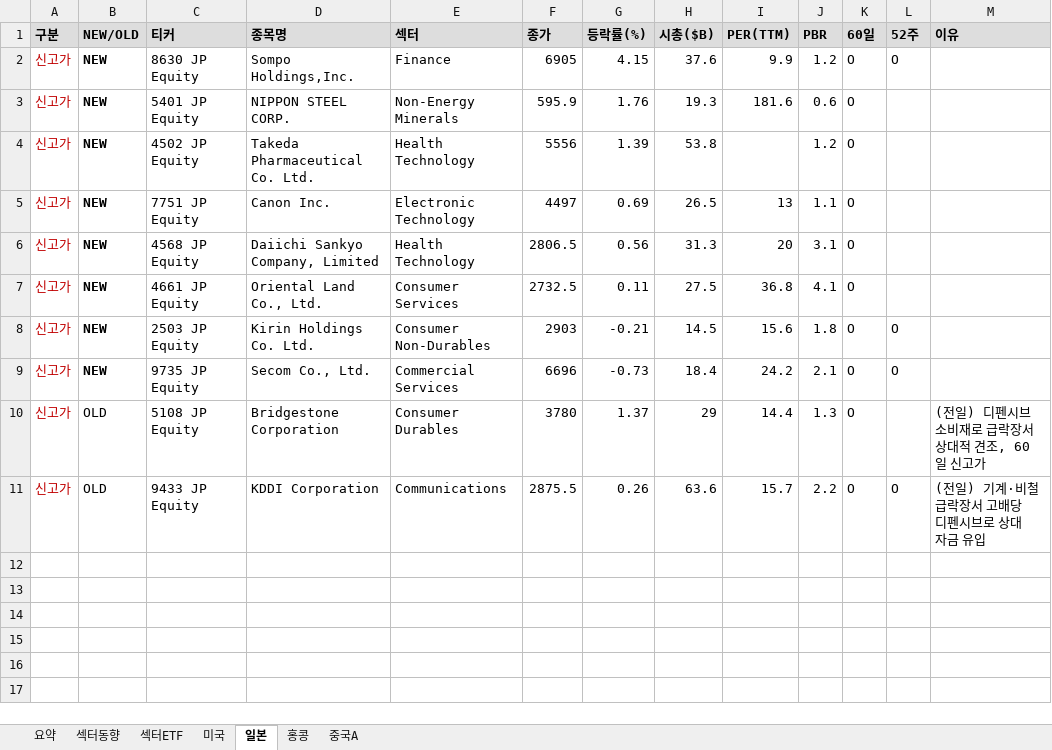
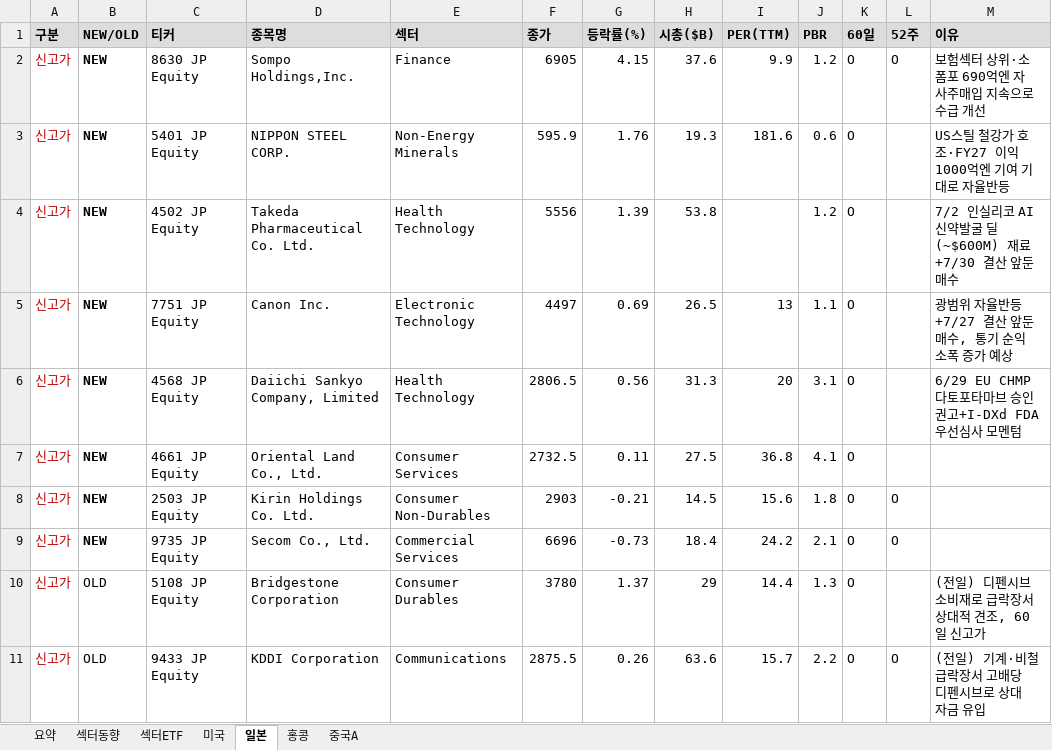
Before and after one commit to cm1n/highlowscreen, an Excel workbook: 신고신저가_20260721.xlsx, sheet 일본, drawn as a sheet; values as stored, in another font and other column widths than the file's, no borders; the diff names each change by its address in the sheet, - before the commit and + after, or states it on an @@ line.

```diff
--- a/신고신저가_20260721.xlsx (sheet 일본)
+++ b/신고신저가_20260721.xlsx (sheet 일본)
-M2 (이유): (empty)
+M2 (이유): 보험섹터 상위·소폼포 690억엔 자사주매입 지속으로 수급 개선
-M3 (이유): (empty)
+M3 (이유): US스틸 철강가 호조·FY27 이익 1000억엔 기여 기대로 자율반등
-M4 (이유): (empty)
+M4 (이유): 7/2 인실리코 AI 신약발굴 딜(~$600M) 재료+7/30 결산 앞둔 매수
-M5 (이유): (empty)
+M5 (이유): 광범위 자율반등+7/27 결산 앞둔 매수, 통기 순익 소폭 증가 예상
-M6 (이유): (empty)
+M6 (이유): 6/29 EU CHMP 다토포타마브 승인 권고+I-DXd FDA 우선심사 모멘텀
```
Also changed, not shown: sheet 미국, sheet 중국A, sheet 요약, sheet 홍콩, 1 other file.
